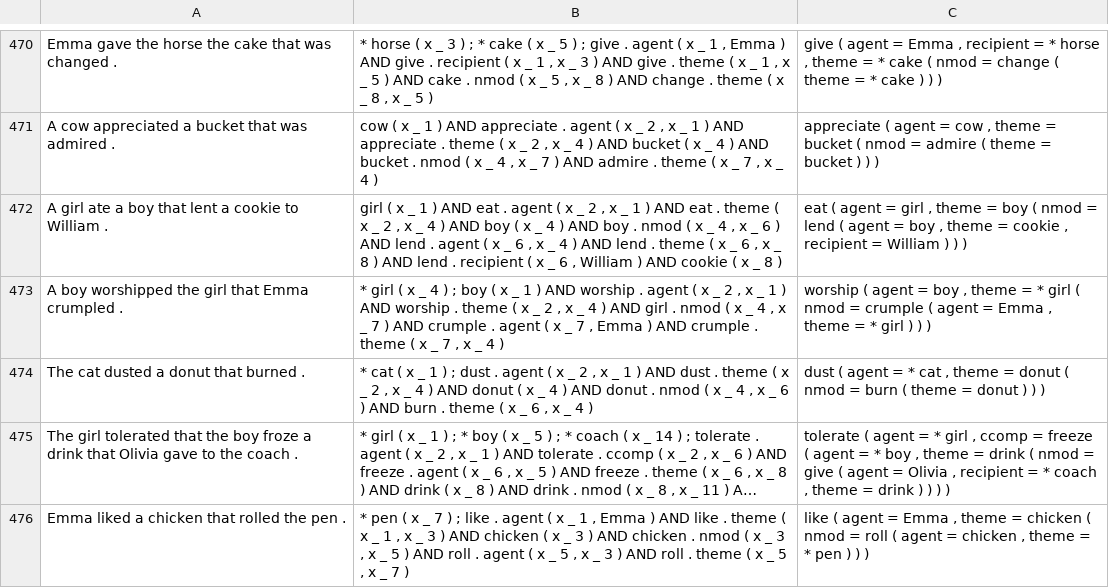
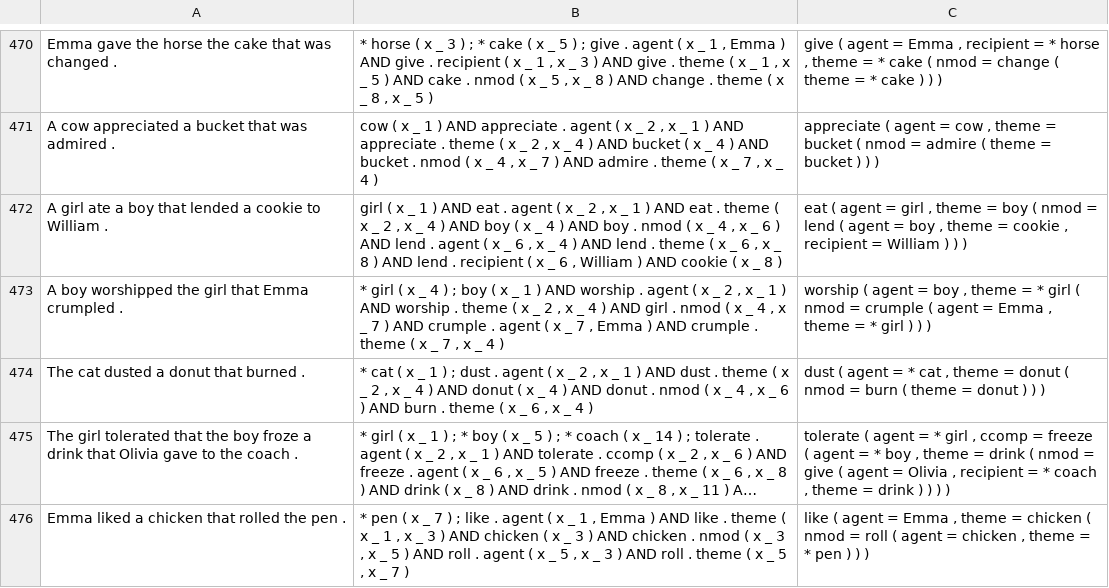
Before and after one commit to coli-saar/cogs-generator-alto, a TSV file: data/RCs_dataset/test_RCs_2lfs_650.tsv, drawn as a sheet; only a part is shown, gaps mark what is left out; long unchanged cells end in …; the diff covers the shown part only.

Commit message:
lent -> lended consistent with original cogs

```diff
--- a/data/RCs_dataset/test_RCs_2lfs_650.tsv
+++ b/data/RCs_dataset/test_RCs_2lfs_650.tsv
@@ -471,3 +471,3 @@ Emma gave the horse the cake that was changed .	* horse ( x _ 3 ) ; * cake ( x _
 A cow appreciated a bucket that was admired .	cow ( x _ 1 ) AND appreciate . agent ( x _ 2 , x _ 1 ) AND appreciate . theme ( x _ 2 , x _ 4 ) AND bucket ( x _ 4 ) AND bucket . nmod ( x _ 4 , x _ 7 ) AND admire . theme ( x _ 7 , x _ 4 )	appreciate ( agent = cow , theme = bucket ( nmod = admire ( theme = bucket ) ) )	
-A girl ate a boy that lent a cookie to William .	girl ( x _ 1 ) AND eat . agent ( x _ 2 , x _ 1 ) AND eat . theme ( x _ 2 , x _ 4 ) AND boy ( x _ 4 ) AND boy . nmod ( x _ 4 , x _ 6 ) AND lend . agent ( x _ 6 , x _ 4 ) AND lend . theme ( x _ 6 , x _ 8 ) AND lend . recipient ( x _ 6 , William ) AND cookie ( x _ 8 )	eat ( agent = girl , theme = boy ( nmod = lend ( agent = boy , theme = cookie , recipient = William ) ) )	
+A girl ate a boy that lended a cookie to William .	girl ( x _ 1 ) AND eat . agent ( x _ 2 , x _ 1 ) AND eat . theme ( x _ 2 , x _ 4 ) AND boy ( x _ 4 ) AND boy . nmod ( x _ 4 , x _ 6 ) AND lend . agent ( x _ 6 , x _ 4 ) AND lend . theme ( x _ 6 , x _ 8 ) AND lend . recipient ( x _ 6 , William ) AND cookie ( x _ 8 )	eat ( agent = girl , theme = boy ( nmod = lend ( agent = boy , theme = cookie , recipient = William ) ) )	
 A boy worshipped the girl that Emma crumpled .	* girl ( x _ 4 ) ; boy ( x _ 1 ) AND worship . agent ( x _ 2 , x _ 1 ) AND worship . theme ( x _ 2 , x _ 4 ) AND girl . nmod ( x _ 4 , x _ 7 ) AND crumple . agent ( x _ 7 , Emma ) AND crumple . theme ( x _ 7 , x _ 4 )	worship ( agent = boy , theme = * girl ( nmod = crumple ( agent = Emma , theme = * girl ) ) )	
```
Also changed, not shown: 35 edited cells elsewhere in this file, data/RCs_dataset/dev_RCs_2lfs_650.tsv, 2 other files.
